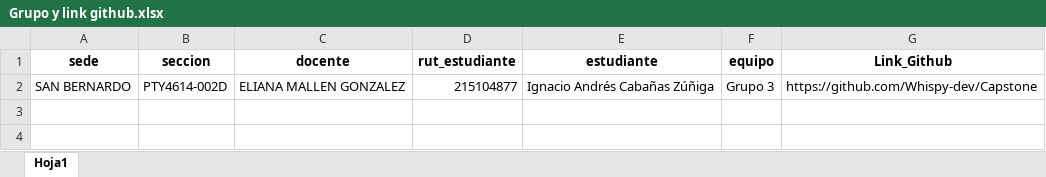
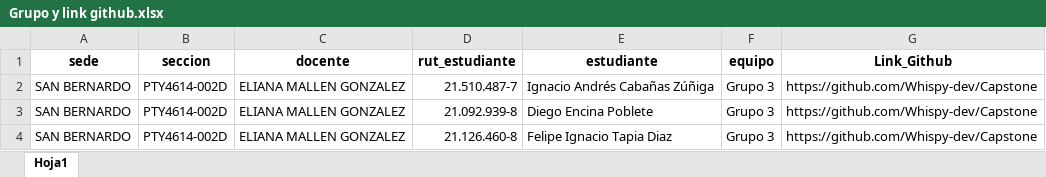
Before and after one commit to Whispy-dev/Capstone, an Excel workbook: Grupo y link github.xlsx, sheet Hoja1, drawn as a sheet; values as stored, in another font and other column widths than the file's, no borders; the diff names each change by its address in the sheet, - before the commit and + after, or states it on an @@ line.

Commit message:
Add files via upload

```diff
--- a/Grupo y link github.xlsx (sheet Hoja1)
+++ b/Grupo y link github.xlsx (sheet Hoja1)
-D2 (rut_estudiante): 215104877
+D2 (rut_estudiante): 21.510.487-7
+row 3: SAN BERNARDO | PTY4614-002D | ELIANA MALLEN GONZALEZ | 21.092.939-8 | Diego Encina Poblete | Grupo 3 | https://github.com/Whispy-dev/Capstone
+row 4: SAN BERNARDO | PTY4614-002D | ELIANA MALLEN GONZALEZ | 21.126.460-8 | Felipe Ignacio Tapia Diaz | Grupo 3 | https://github.com/Whispy-dev/Capstone
```
